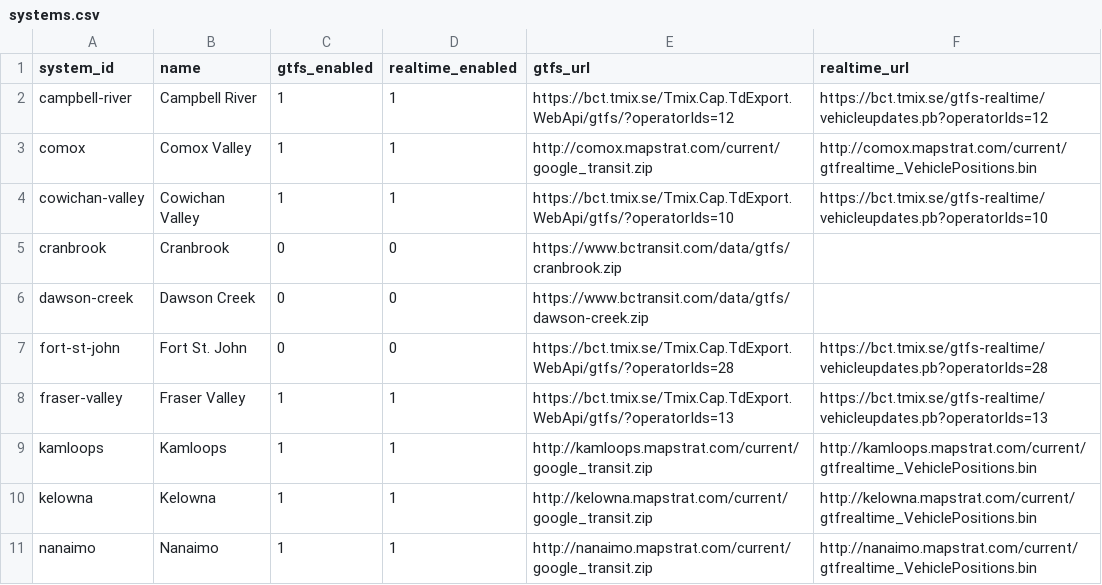
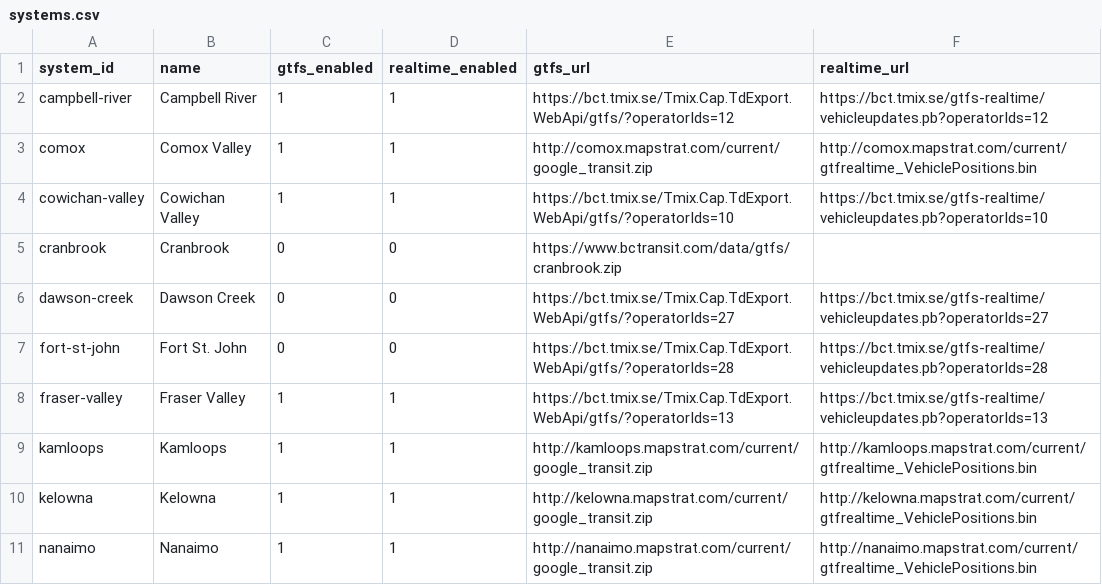
Before and after one commit to bumblesquashs/bctracker, a CSV file: static_data/systems.csv, drawn as a sheet; only a part is shown.

Commit message:
Update Dawson Creek URLs

```diff
--- a/static_data/systems.csv
+++ b/static_data/systems.csv
@@ -5,3 +5,3 @@ cowichan-valley,Cowichan Valley,1,1,https://bct.tmix.se/Tmix.Cap.TdExport.WebApi
 cranbrook,Cranbrook,0,0,https://www.bctransit.com/data/gtfs/cranbrook.zip,
-dawson-creek,Dawson Creek,0,0,https://www.bctransit.com/data/gtfs/dawson-creek.zip,
+dawson-creek,Dawson Creek,0,0,https://bct.tmix.se/Tmix.Cap.TdExport.WebApi/gtfs/?operatorIds=27,https://bct.tmix.se/gtfs-realtime/vehicleupdates.pb?operatorIds=27
 fort-st-john,Fort St. John,0,0,https://bct.tmix.se/Tmix.Cap.TdExport.WebApi/gtfs/?operatorIds=28,https://bct.tmix.se/gtfs-realtime/vehicleupdates.pb?operatorIds=28
```
